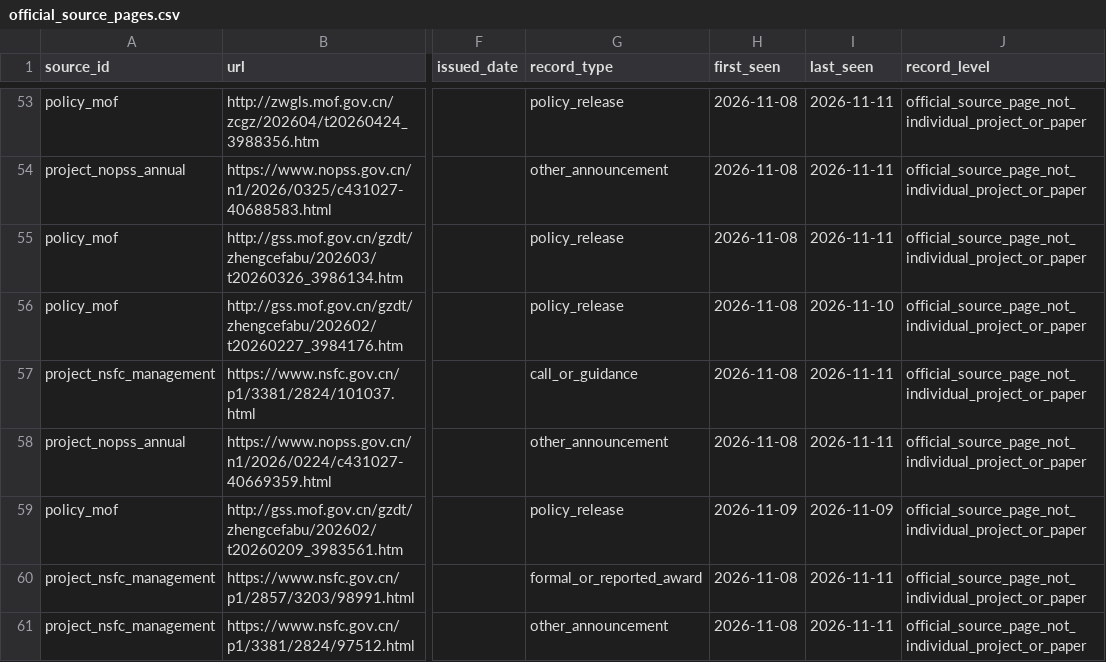
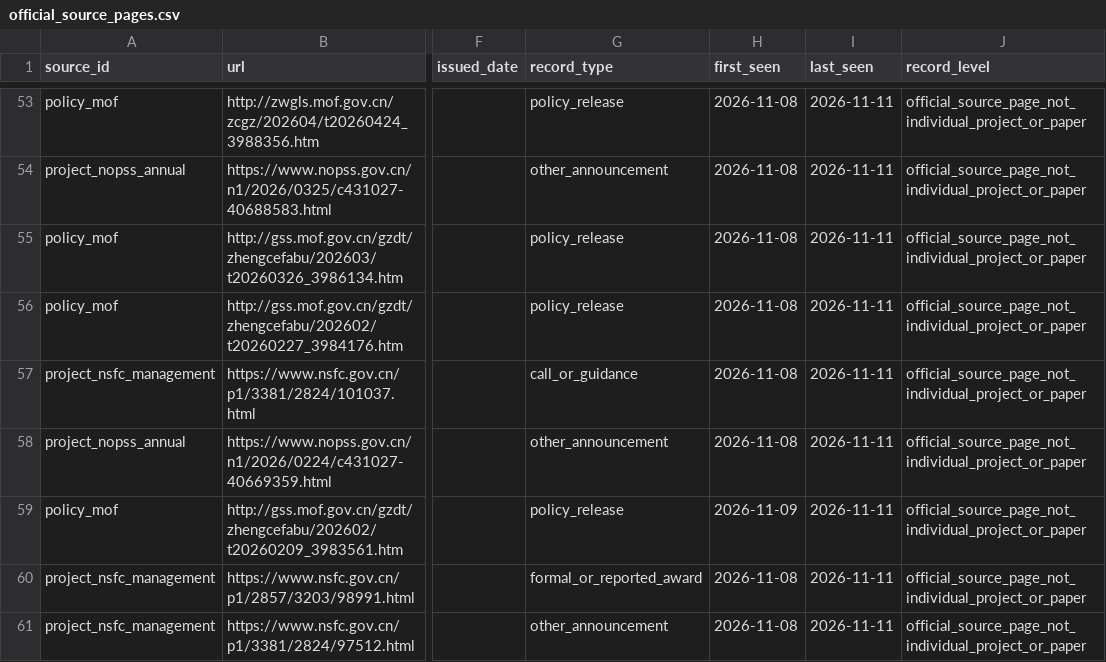
Before and after one commit to gaolingxi/idea, a CSV file: public_metadata/official_source_pages.csv, drawn as a sheet; only a part is shown, gaps mark what is left out; the diff names each change by its address in the sheet, - before the commit and + after, or states it on an @@ line.

```diff
--- a/public_metadata/official_source_pages.csv
+++ b/public_metadata/official_source_pages.csv
-I56 (last_seen): 2026-11-10
+I56 (last_seen): 2026-11-11
-I59 (last_seen): 2026-11-09
+I59 (last_seen): 2026-11-11
```
